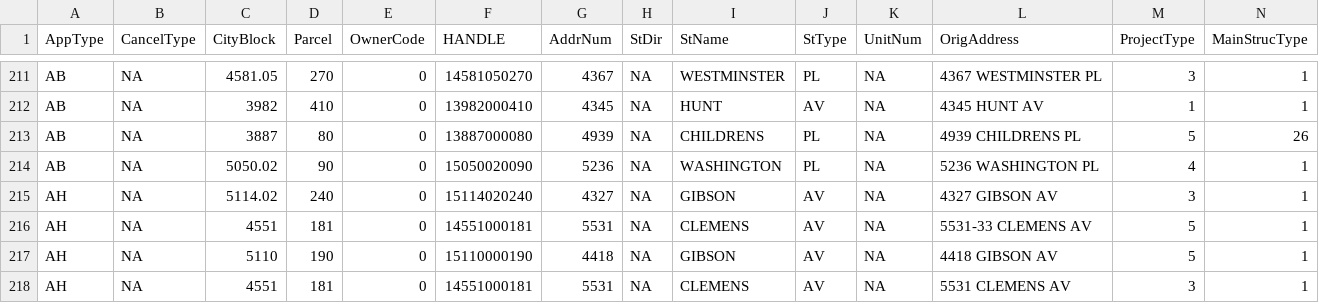
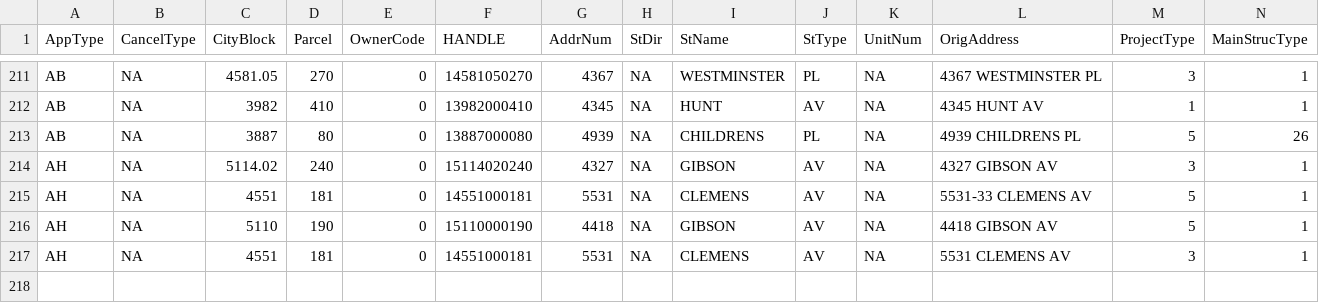
Before and after one commit to wumcrc/stl-building-permits, a CSV file: data/2020/quarterly/1/quarter-data.csv, drawn as a sheet; only a part is shown, gaps mark what is left out; rows hold the shown columns only; the diff names each change by its address in the sheet, - before the commit and + after, or states it on an @@ line.

Commit message:
Add Quarters 1-3

```diff
--- a/data/2020/quarterly/1/quarter-data.csv
+++ b/data/2020/quarterly/1/quarter-data.csv
-row 214: AB | NA | 5050.02 | 90 | 0 | 15050020090 | 5236 | NA | WASHINGTON | PL | NA | 5236 WASHINGTON PL | 4 | 1
```
Also changed, not shown: 53 other files.
